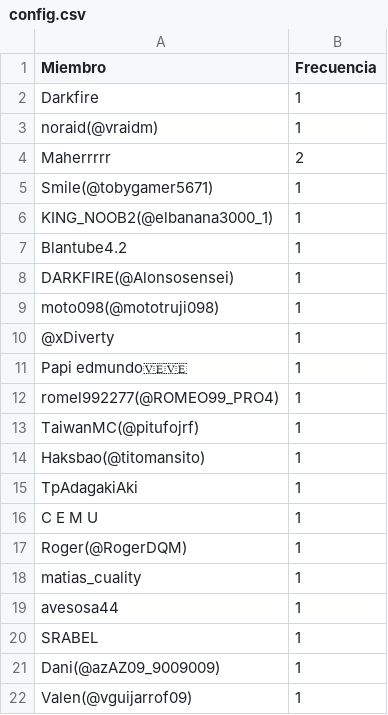
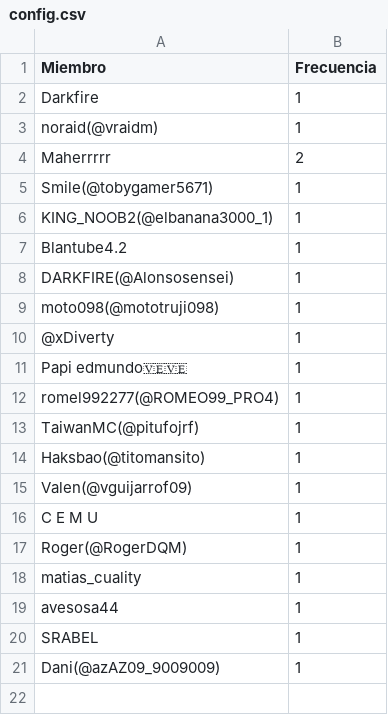
Before and after one commit to carsan-dev/HunterAriseRegister, a CSV file: config.csv, drawn as a sheet.

Commit message:
Eliminado miembro

```diff
--- a/config.csv
+++ b/config.csv
@@ -14,3 +14,3 @@ TaiwanMC(@pitufojrf),1
 Haksbao(@titomansito),1
-TpAdagakiAki,1
+Valen(@vguijarrof09),1
 C E M U,1
@@ -21,2 +21 @@ SRABEL,1
 Dani(@azAZ09_9009009),1
-Valen(@vguijarrof09),1
```
